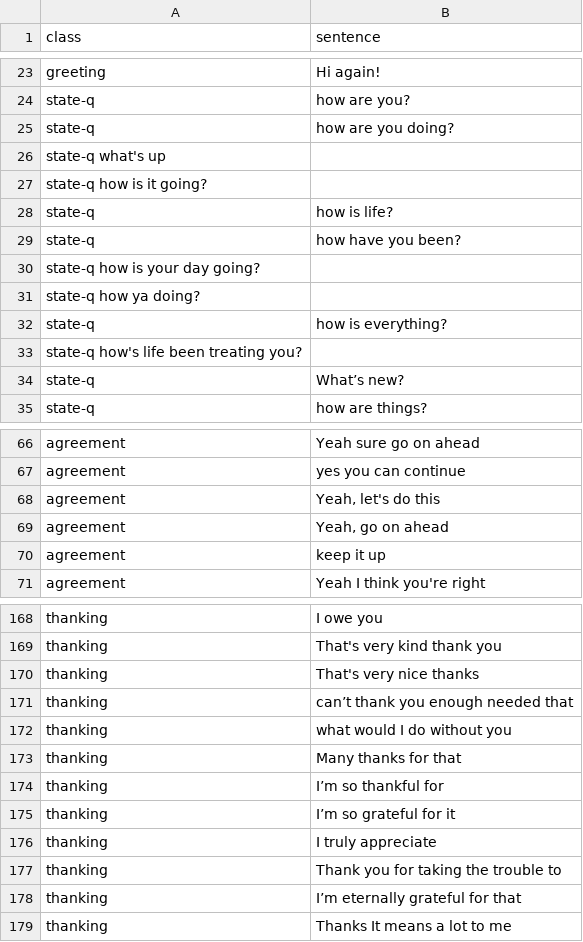
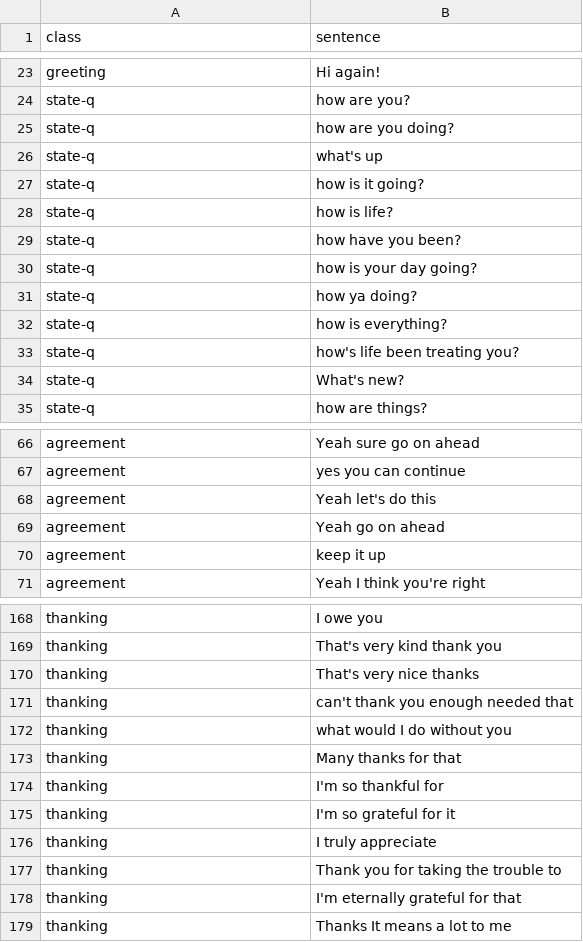
Before and after one commit to aldoram5/MonikaModDev, a TSV file: Monika After Story/game/python-packages/monika_chat/dialogue-act-corpus.tsv, drawn as a sheet; only a part is shown, gaps mark what is left out; the diff covers the shown part only.

```diff
--- a/Monika After Story/game/python-packages/monika_chat/dialogue-act-corpus.tsv
+++ b/Monika After Story/game/python-packages/monika_chat/dialogue-act-corpus.tsv
@@ -25,11 +25,11 @@ state-q	how are you?
 state-q	how are you doing?
-state-q what's up
-state-q how is it going?
+state-q	what's up
+state-q	how is it going?
 state-q	how is life?
 state-q	how have you been?
-state-q how is your day going?
-state-q how ya doing?
+state-q	how is your day going?
+state-q	how ya doing?
 state-q	how is everything?
-state-q how's life been treating you?
-state-q	What’s new?
+state-q	how's life been treating you?
+state-q	What's new?
 state-q	how are things?
@@ -67,4 +67,4 @@ agreement	Yeah sure go on ahead
 agreement	yes you can continue
-agreement	Yeah, let's do this
-agreement	Yeah, go on ahead
+agreement	Yeah let's do this
+agreement	Yeah go on ahead
 agreement	keep it up
@@ -170,10 +170,10 @@ thanking	That's very kind thank you
 thanking	That's very nice thanks
-thanking	can’t thank you enough needed that
+thanking	can't thank you enough needed that
 thanking	what would I do without you
 thanking	Many thanks for that
-thanking	I’m so thankful for
-thanking	I’m so grateful for it
+thanking	I'm so thankful for
+thanking	I'm so grateful for it
 thanking	I truly appreciate
 thanking	Thank you for taking the trouble to
-thanking	I’m eternally grateful for that
+thanking	I'm eternally grateful for that
 thanking	Thanks It means a lot to me
```
Also changed, not shown: 2 edited cells elsewhere in this file, 5 other files.
